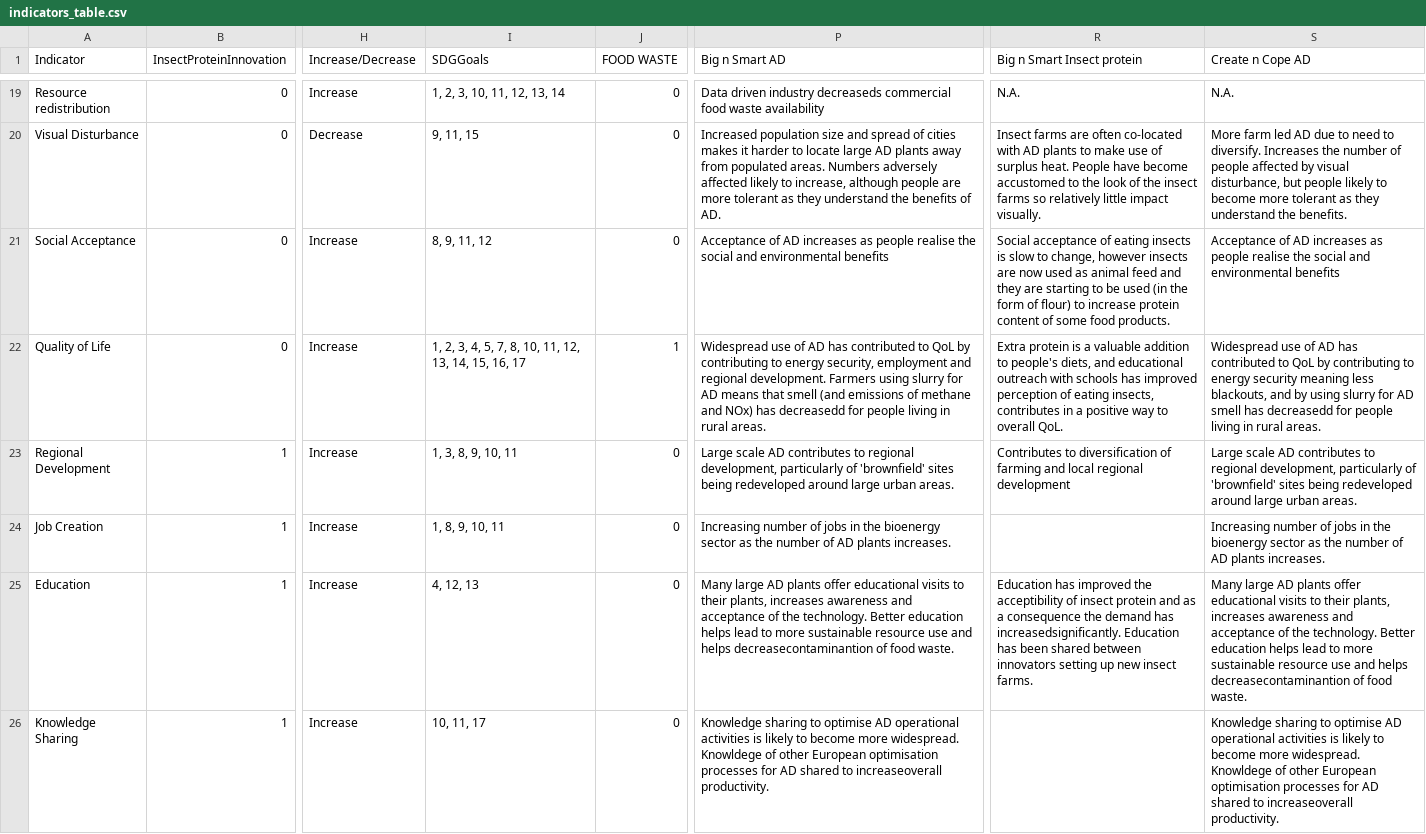
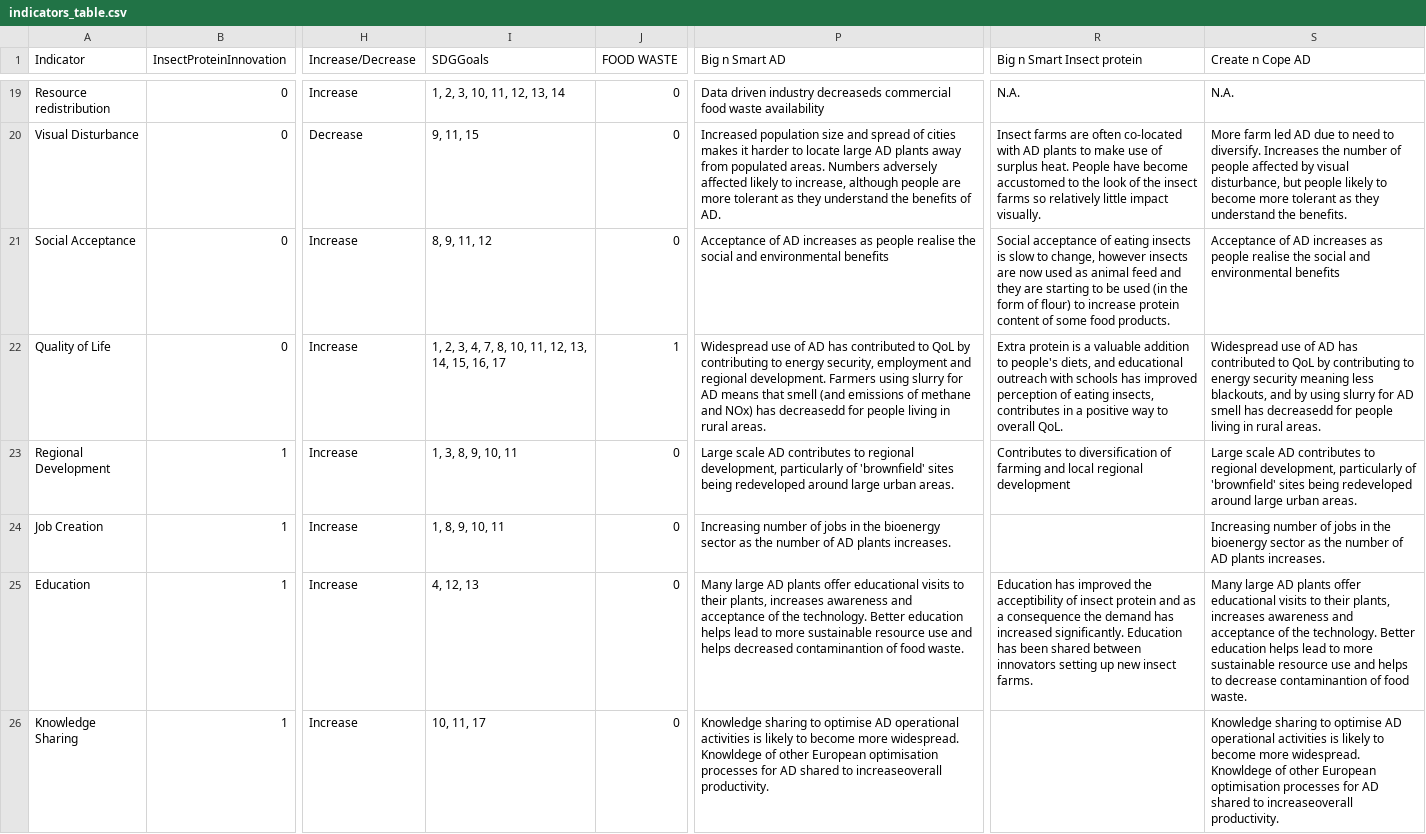
Before and after one commit to Abertay-University-SDI/steppingup-indicators-catalogue, a CSV file: docs/data/indicators_table.csv, drawn as a sheet; only a part is shown, gaps mark what is left out; the diff covers the shown part only; the diff names each change by its address in the sheet, - before the commit and + after, or states it on an @@ line.

Commit message:
Updated data to 27 March.

```diff
--- a/docs/data/indicators_table.csv
+++ b/docs/data/indicators_table.csv
-I22 (SDGGoals): …3, 4, 5, 7, 8,…
+I22 (SDGGoals): …3, 4, 7, 8,…
-P25 (Big n Smart AD): …and helps decreasecontaminantion of food…
+P25 (Big n Smart AD): …and helps decreased contaminantion of food…
-R25 (Big n Smart Insect protein): …demand has increasedsignificantly. Education has…
+R25 (Big n Smart Insect protein): …demand has increased significantly. Education has…
-S25 (Create n Cope AD): …and helps decreasecontaminantion of food…
+S25 (Create n Cope AD): …and helps to decrease contaminantion of food…
```
Also changed, not shown: 27 edited cells elsewhere in this file.
